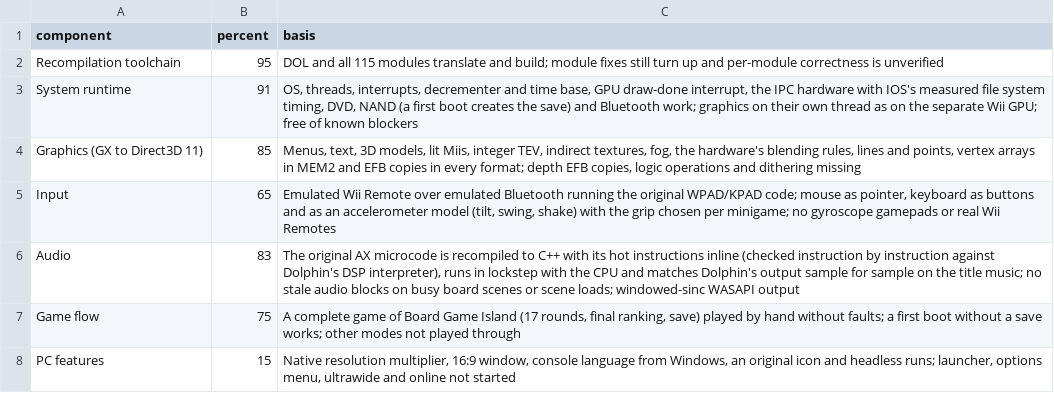
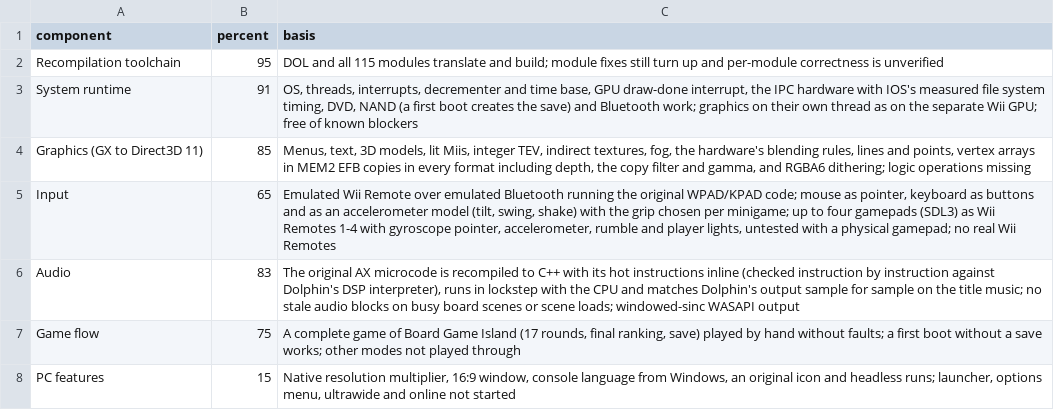
Before and after one commit to arelkair/wiiparty-recomp, a CSV file: games/wiiparty/analysis/progress.csv, drawn as a sheet.

```diff
--- a/games/wiiparty/analysis/progress.csv
+++ b/games/wiiparty/analysis/progress.csv
@@ -3,4 +3,4 @@ Recompilation toolchain,95,DOL and all 115 modules translate and build; module f
 System runtime,91,"OS, threads, interrupts, decrementer and time base, GPU draw-done interrupt, the IPC hardware with IOS's measured file system timing, DVD, NAND (a first boot creates the save) and Bluetooth work; graphics on their own thread as on the separate Wii GPU; free of known blockers"
-Graphics (GX to Direct3D 11),85,"Menus, text, 3D models, lit Miis, integer TEV, indirect textures, fog, the hardware's blending rules, lines and points, vertex arrays in MEM2 and EFB copies in every format; depth EFB copies, logic operations and dithering missing"
-Input,65,"Emulated Wii Remote over emulated Bluetooth running the original WPAD/KPAD code; mouse as pointer, keyboard as buttons and as an accelerometer model (tilt, swing, shake) with the grip chosen per minigame; no gyroscope gamepads or real Wii Remotes"
+Graphics (GX to Direct3D 11),85,"Menus, text, 3D models, lit Miis, integer TEV, indirect textures, fog, the hardware's blending rules, lines and points, vertex arrays in MEM2 EFB copies in every format including depth, the copy filter and gamma, and RGBA6 dithering; logic operations missing"
+Input,65,"Emulated Wii Remote over emulated Bluetooth running the original WPAD/KPAD code; mouse as pointer, keyboard as buttons and as an accelerometer model (tilt, swing, shake) with the grip chosen per minigame; up to four gamepads (SDL3) as Wii Remotes 1-4 with gyroscope pointer, accelerometer, rumble and player lights, untested with a physical gamepad; no real Wii Remotes"
 Audio,83,"The original AX microcode is recompiled to C++ with its hot instructions inline (checked instruction by instruction against Dolphin's DSP interpreter), runs in lockstep with the CPU and matches Dolphin's output sample for sample on the title music; no stale audio blocks on busy board scenes or scene loads; windowed-sinc WASAPI output"
```
Also changed, not shown: 1 other file.
